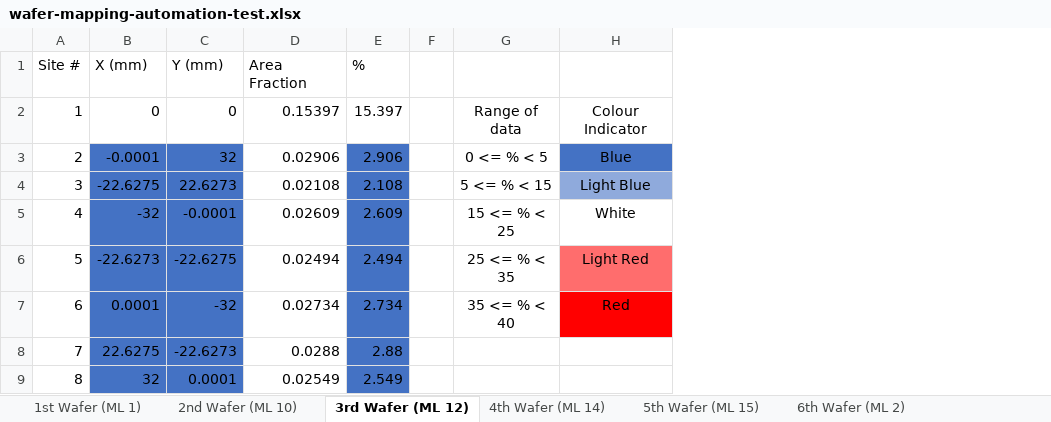
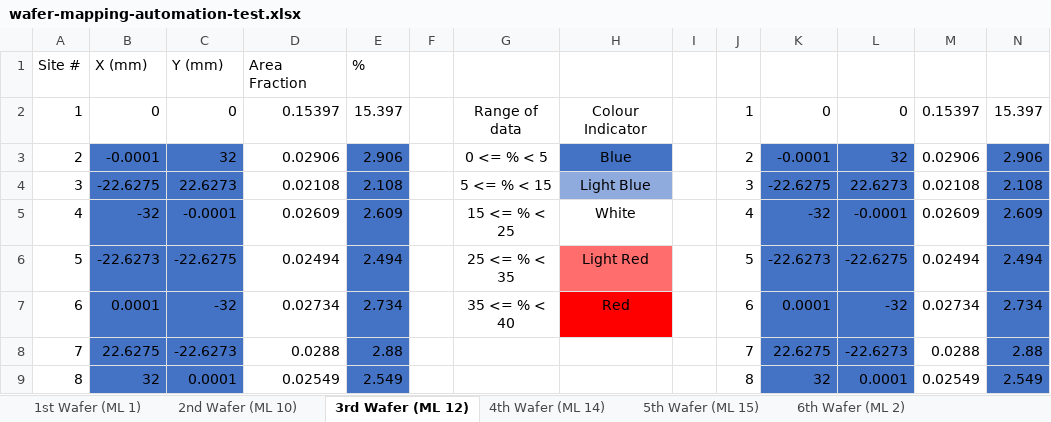
Before and after one commit to Jarrettgohh/wafer-map-automation, an Excel workbook: wafer-mapping-automation-test.xlsx, sheet 3rd Wafer (ML 12), drawn as a sheet; only a part is shown; values as stored, in another font and other column widths than the file's, no borders; charts and pictures and table styles not drawn; the diff names each change by its address in the sheet, - before the commit and + after, or states it on an @@ line.

```diff
--- a/wafer-mapping-automation-test.xlsx (sheet 3rd Wafer (ML 12))
+++ b/wafer-mapping-automation-test.xlsx (sheet 3rd Wafer (ML 12))
+column I, empty
+column J, rows 2-9: 1 | 2 | 3 | 4 | 5 | 6 | 7 | 8
+column K, rows 2-9: 0 | -0.0001 | -22.6275 | -32 | -22.6273 | 0.0001 | 22.6275 | 32
+column L, rows 2-9: 0 | 32 | 22.6273 | -0.0001 | -22.6275 | -32 | -22.6273 | 0.0001
+column M, rows 2-9: 0.15397 | 0.02906 | 0.02108 | 0.02609 | 0.02494 | 0.02734 | 0.0288 | 0.02549
+column N, rows 2-9: 15.397 | 2.906 | 2.108 | 2.609 | 2.494 | 2.734 | 2.88 | 2.549
```
Also changed, not shown: charts or pictures, 2 other files.
